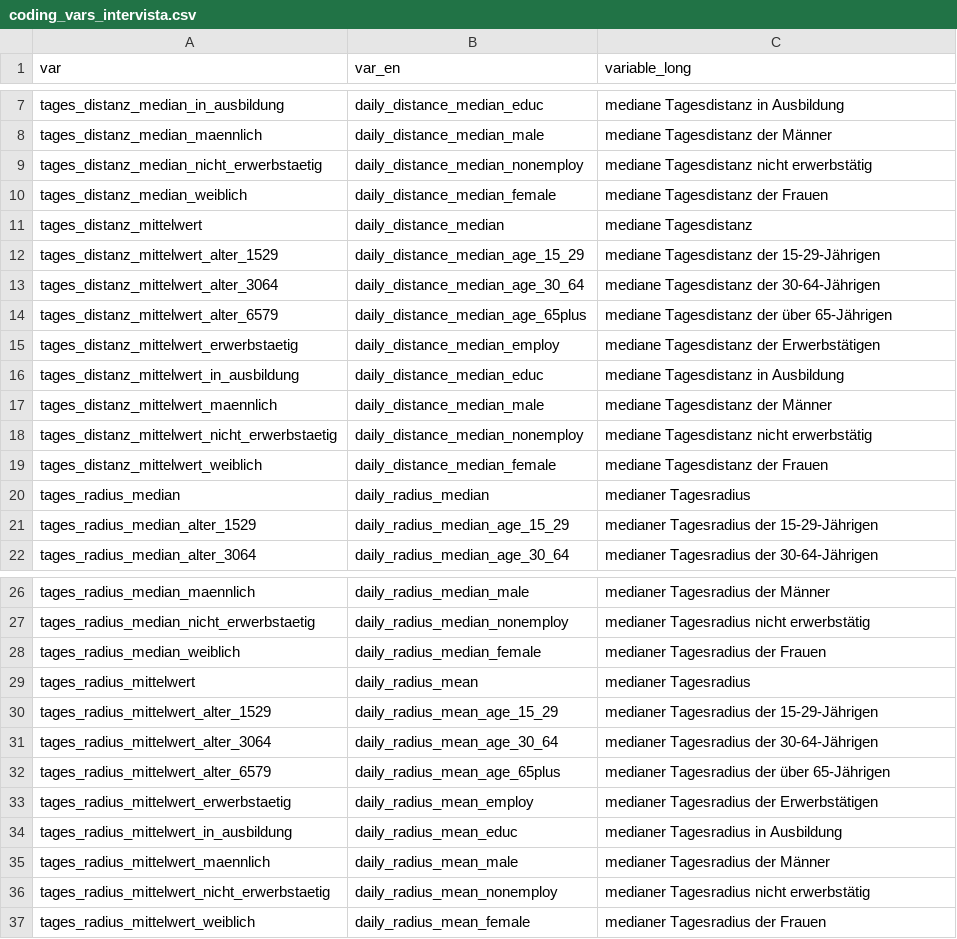
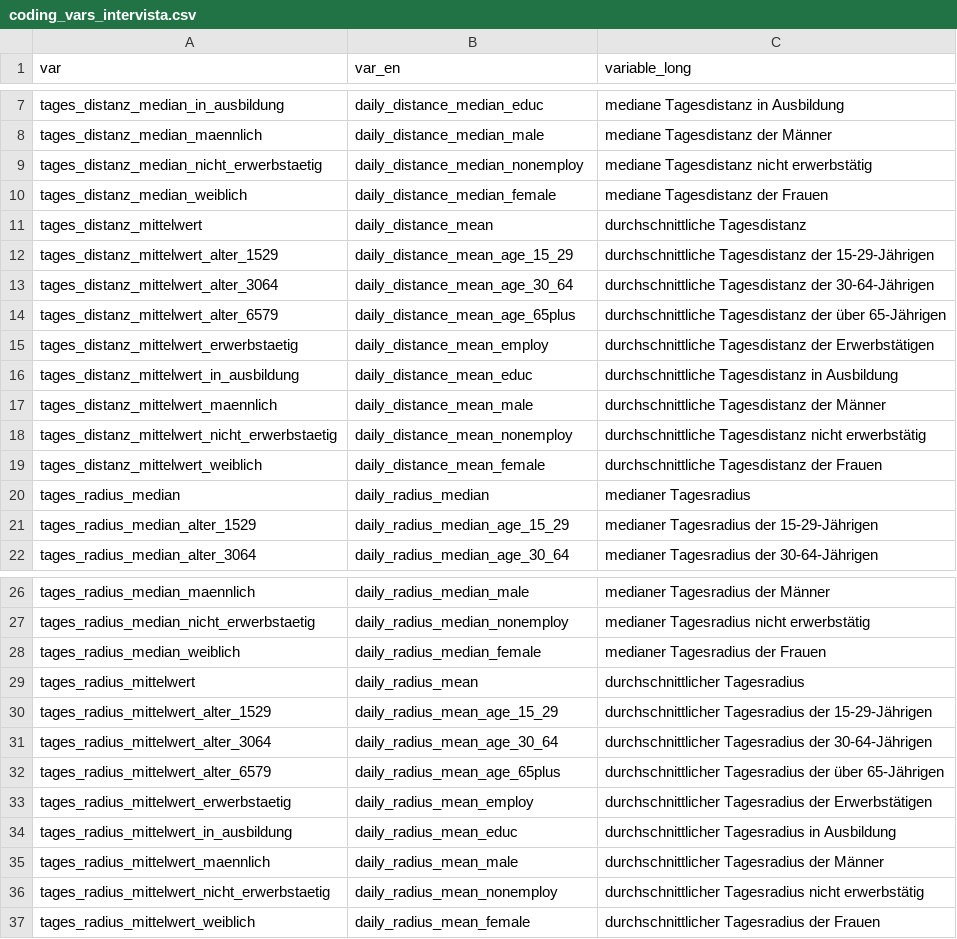
Before and after one commit to statistikZH/covid19monitoring_mobility_intervista, a CSV file: coding_vars_intervista.csv, drawn as a sheet; only a part is shown, gaps mark what is left out.

Commit message:
added mean values to dataset

```diff
--- a/coding_vars_intervista.csv
+++ b/coding_vars_intervista.csv
@@ -10,11 +10,11 @@
 "tages_distanz_median_weiblich","daily_distance_median_female","mediane Tagesdistanz der Frauen"
-"tages_distanz_mittelwert","daily_distance_median"," mediane Tagesdistanz"
-"tages_distanz_mittelwert_alter_1529","daily_distance_median_age_15_29","mediane Tagesdistanz der 15-29-Jährigen"
-"tages_distanz_mittelwert_alter_3064","daily_distance_median_age_30_64","mediane Tagesdistanz der 30-64-Jährigen"
-"tages_distanz_mittelwert_alter_6579","daily_distance_median_age_65plus","mediane Tagesdistanz der über 65-Jährigen"
-"tages_distanz_mittelwert_erwerbstaetig","daily_distance_median_employ","mediane Tagesdistanz der Erwerbstätigen"
-"tages_distanz_mittelwert_in_ausbildung","daily_distance_median_educ","mediane Tagesdistanz in Ausbildung"
-"tages_distanz_mittelwert_maennlich","daily_distance_median_male","mediane Tagesdistanz der Männer"
-"tages_distanz_mittelwert_nicht_erwerbstaetig","daily_distance_median_nonemploy","mediane Tagesdistanz nicht erwerbstätig"
-"tages_distanz_mittelwert_weiblich","daily_distance_median_female","mediane Tagesdistanz der Frauen"
+"tages_distanz_mittelwert","daily_distance_mean"," durchschnittliche Tagesdistanz"
+"tages_distanz_mittelwert_alter_1529","daily_distance_mean_age_15_29","durchschnittliche Tagesdistanz der 15-29-Jährigen"
+"tages_distanz_mittelwert_alter_3064","daily_distance_mean_age_30_64","durchschnittliche Tagesdistanz der 30-64-Jährigen"
+"tages_distanz_mittelwert_alter_6579","daily_distance_mean_age_65plus","durchschnittliche Tagesdistanz der über 65-Jährigen"
+"tages_distanz_mittelwert_erwerbstaetig","daily_distance_mean_employ","durchschnittliche Tagesdistanz der Erwerbstätigen"
+"tages_distanz_mittelwert_in_ausbildung","daily_distance_mean_educ","durchschnittliche Tagesdistanz in Ausbildung"
+"tages_distanz_mittelwert_maennlich","daily_distance_mean_male","durchschnittliche Tagesdistanz der Männer"
+"tages_distanz_mittelwert_nicht_erwerbstaetig","daily_distance_mean_nonemploy","durchschnittliche Tagesdistanz nicht erwerbstätig"
+"tages_distanz_mittelwert_weiblich","daily_distance_mean_female","durchschnittliche Tagesdistanz der Frauen"
 "tages_radius_median","daily_radius_median","medianer Tagesradius"
@@ -28,10 +28,10 @@
 "tages_radius_median_weiblich","daily_radius_median_female","medianer Tagesradius der Frauen"
-"tages_radius_mittelwert","daily_radius_mean"," medianer Tagesradius"
-"tages_radius_mittelwert_alter_1529","daily_radius_mean_age_15_29","medianer Tagesradius der 15-29-Jährigen"
-"tages_radius_mittelwert_alter_3064","daily_radius_mean_age_30_64","medianer Tagesradius der 30-64-Jährigen"
-"tages_radius_mittelwert_alter_6579","daily_radius_mean_age_65plus","medianer Tagesradius der über 65-Jährigen"
-"tages_radius_mittelwert_erwerbstaetig","daily_radius_mean_employ","medianer Tagesradius der Erwerbstätigen"
-"tages_radius_mittelwert_in_ausbildung","daily_radius_mean_educ","medianer Tagesradius in Ausbildung"
-"tages_radius_mittelwert_maennlich","daily_radius_mean_male","medianer Tagesradius der Männer"
-"tages_radius_mittelwert_nicht_erwerbstaetig","daily_radius_mean_nonemploy","medianer Tagesradius nicht erwerbstätig"
-"tages_radius_mittelwert_weiblich","daily_radius_mean_female","medianer Tagesradius der Frauen"
+"tages_radius_mittelwert","daily_radius_mean"," durchschnittlicher Tagesradius"
+"tages_radius_mittelwert_alter_1529","daily_radius_mean_age_15_29","durchschnittlicher Tagesradius der 15-29-Jährigen"
+"tages_radius_mittelwert_alter_3064","daily_radius_mean_age_30_64","durchschnittlicher Tagesradius der 30-64-Jährigen"
+"tages_radius_mittelwert_alter_6579","daily_radius_mean_age_65plus","durchschnittlicher Tagesradius der über 65-Jährigen"
+"tages_radius_mittelwert_erwerbstaetig","daily_radius_mean_employ","durchschnittlicher Tagesradius der Erwerbstätigen"
+"tages_radius_mittelwert_in_ausbildung","daily_radius_mean_educ","durchschnittlicher Tagesradius in Ausbildung"
+"tages_radius_mittelwert_maennlich","daily_radius_mean_male","durchschnittlicher Tagesradius der Männer"
+"tages_radius_mittelwert_nicht_erwerbstaetig","daily_radius_mean_nonemploy","durchschnittlicher Tagesradius nicht erwerbstätig"
+"tages_radius_mittelwert_weiblich","daily_radius_mean_female","durchschnittlicher Tagesradius der Frauen"
```
Also changed, not shown: 1 other file.
